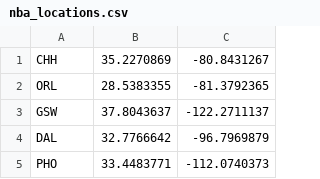
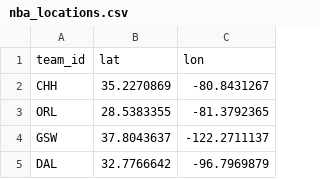
Before and after one commit to sharry29/DataViz, a CSV file: misc/nba_locations.csv, drawn as a sheet; only a part is shown; the shorter side is filled out with more unchanged rows.

Commit message:
adding location headers

```diff
--- a/misc/nba_locations.csv
+++ b/misc/nba_locations.csv
@@ -1 +1,2 @@
+team_id,lat,lon
 CHH, 35.2270869, -80.8431267
```
Also changed, not shown: 1 other file.
